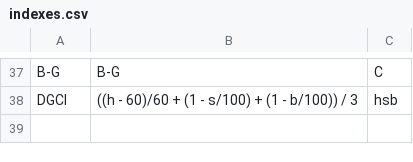
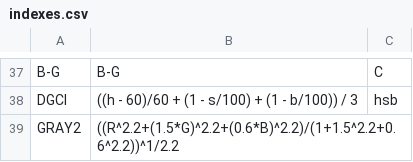
Before and after one commit to TiagoOlivoto/pliman, a CSV file: inst/indexes.csv, drawn as a sheet; only a part is shown, gaps mark what is left out.

Commit message:
include GRAY2

```diff
--- a/inst/indexes.csv
+++ b/inst/indexes.csv
@@ -38 +38,2 @@ B-G;B-G;C
 DGCI;((h - 60)/60 + (1 - s/100) + (1 - b/100)) / 3;hsb
+GRAY2;((R^2.2+(1.5*G)^2.2+(0.6*B)^2.2)/(1+1.5^2.2+0.6^2.2))^1/2.2;
```
Also changed, not shown: 2 other files.
